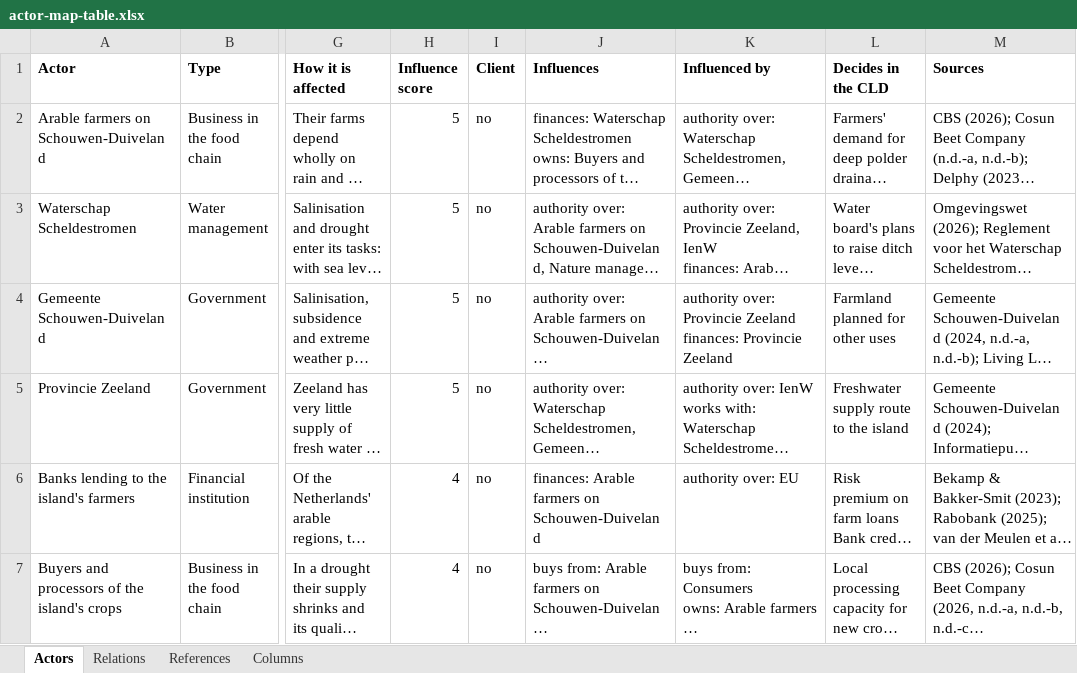
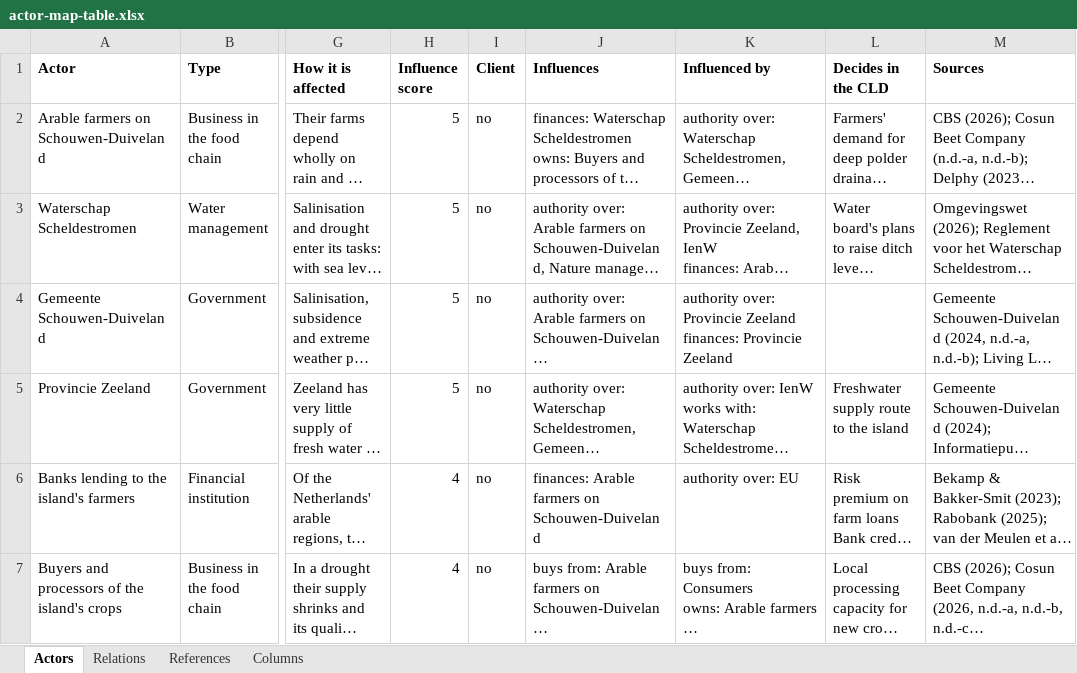
Before and after one commit to jordyzuidam2003-bot/zeeland-cld, an Excel workbook: docs/tables/actor-map-table.xlsx, sheet Actors, drawn as a sheet; only a part is shown, gaps mark what is left out; long unchanged cells end in …; values as stored, in another font and other column widths than the file's, no borders; the diff names each change by its address in the sheet, - before the commit and + after, or states it on an @@ line.

```diff
--- a/docs/tables/actor-map-table.xlsx (sheet Actors)
+++ b/docs/tables/actor-map-table.xlsx (sheet Actors)
-L4 (Decides in the CLD): Farmland planned for other uses
+L4 (Decides in the CLD): (empty)
```
Also changed, not shown: docs/tables/cld-table.xlsx, docs/tables/sources-to-ask.xlsx, 10 other files.
